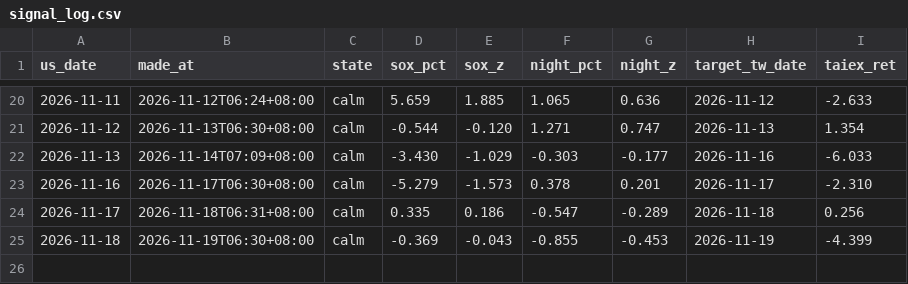
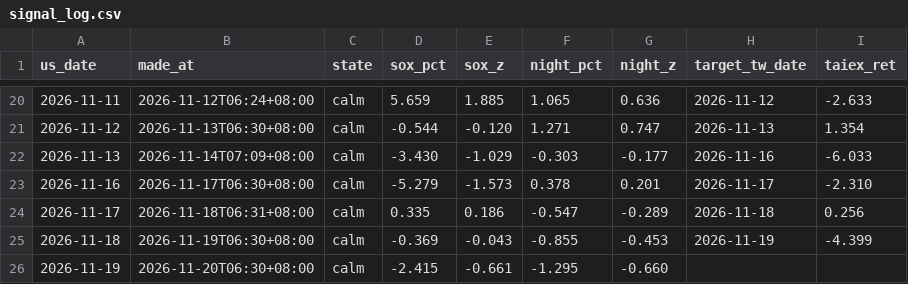
Before and after one commit to boboshow2025/Global-Markets-monitor, a CSV file: data/signal_log.csv, drawn as a sheet; only a part is shown, gaps mark what is left out; the diff names each change by its address in the sheet, - before the commit and + after, or states it on an @@ line.

```diff
--- a/data/signal_log.csv
+++ b/data/signal_log.csv
+row 26: 2026-11-19 | 2026-11-20T06:30+08:00 | calm | -2.415 | -0.661 | -1.295 | -0.660
```
Also changed, not shown: 1 other file.
